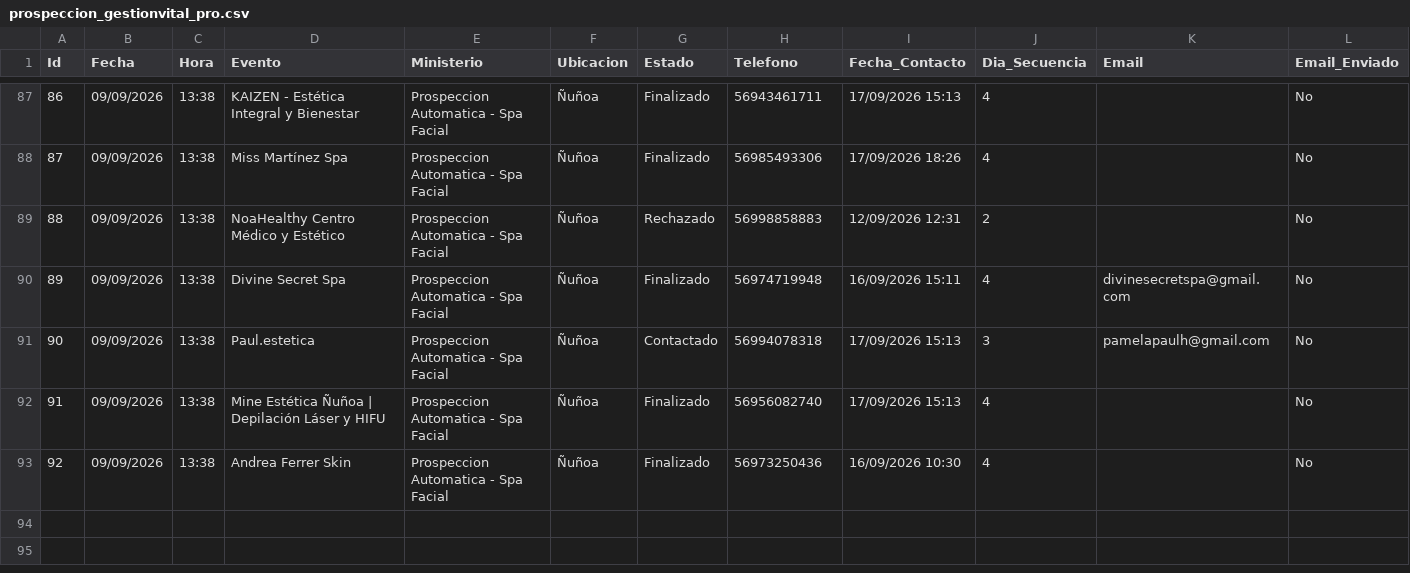
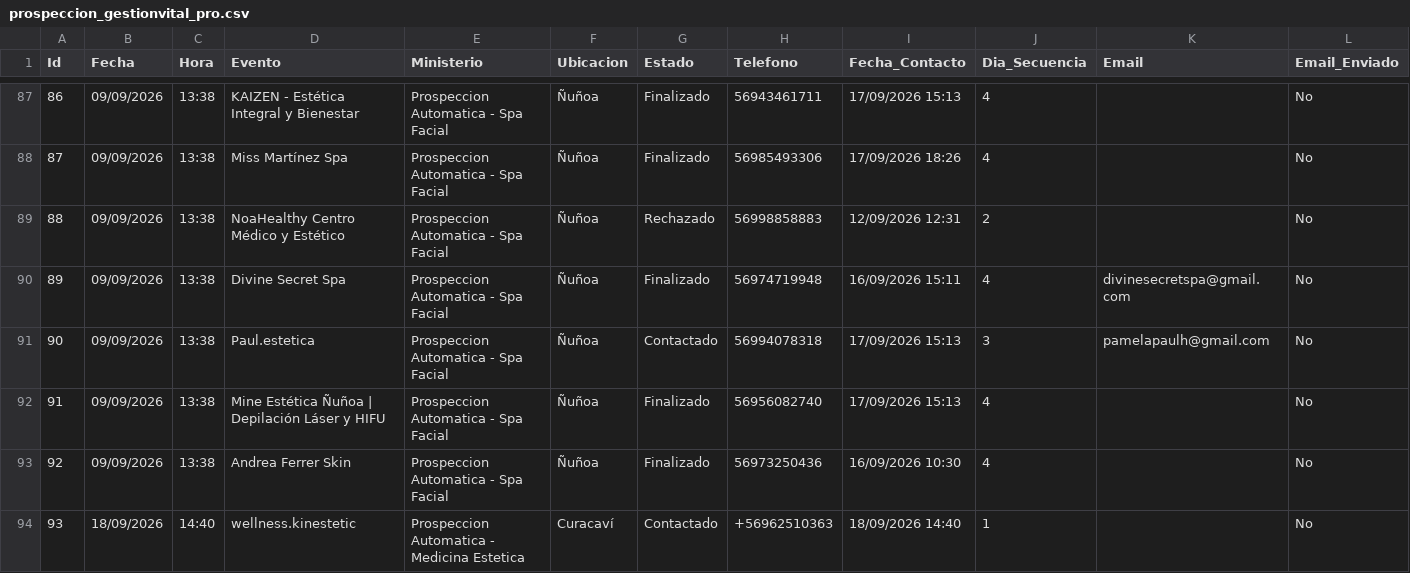
Before and after one commit to POPnLAR/Clientes, a CSV file: prospeccion_gestionvital_pro.csv, drawn as a sheet; only a part is shown, gaps mark what is left out; rows hold the shown columns only; the diff names each change by its address in the sheet, - before the commit and + after, or states it on an @@ line.

```diff
--- a/prospeccion_gestionvital_pro.csv
+++ b/prospeccion_gestionvital_pro.csv
+row 94: 93 | 18/09/2026 | 14:40 | wellness.kinestetic | Prospeccion Automatica - Medicina Estetica | Curacaví | Contactado | +56962510363 | 18/09/2026 14:40 | 1 |  | No
```
Also changed, not shown: 2 other files.
